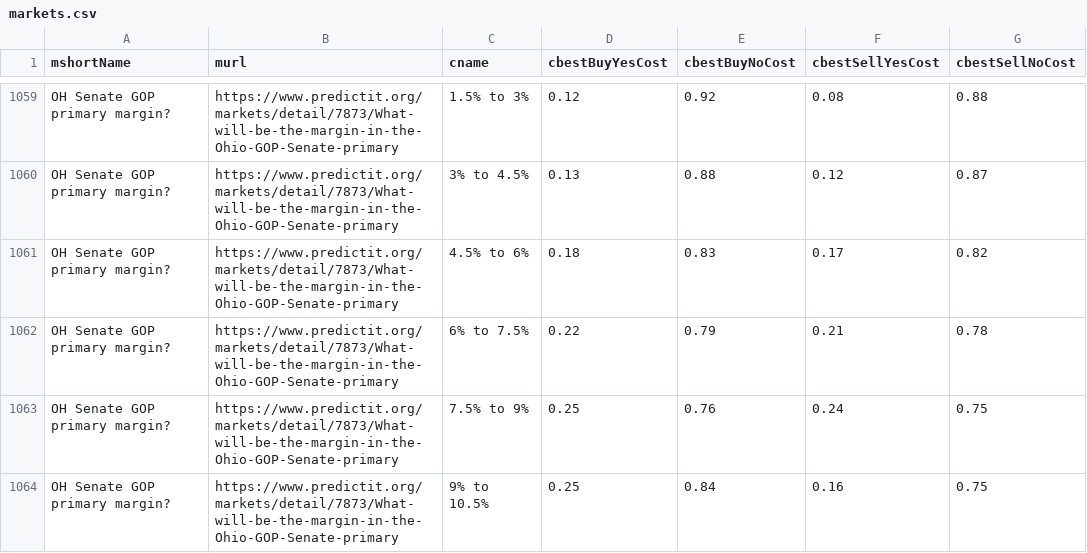
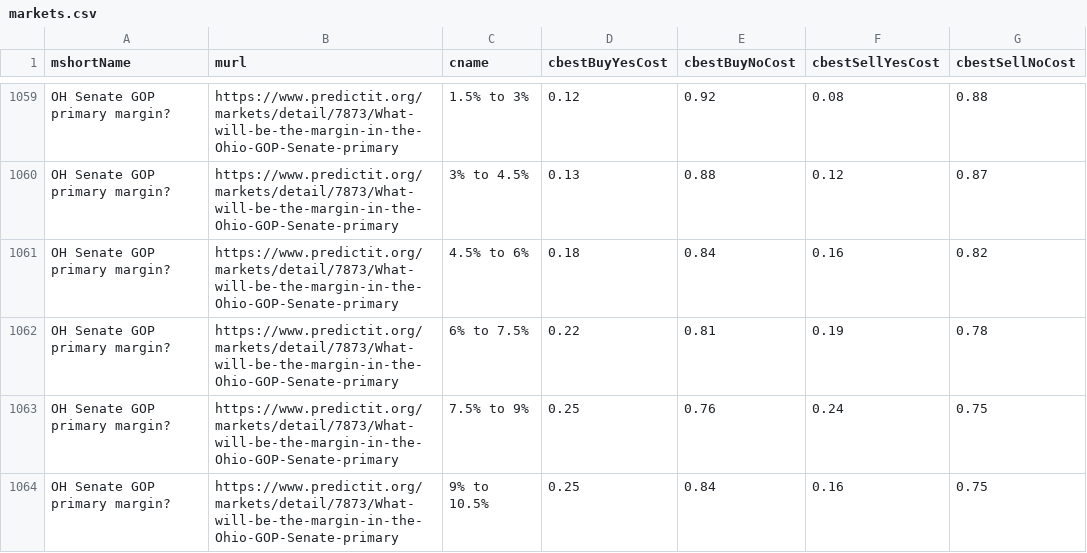
Before and after one commit to dcadata/predictit-arbitrage, a CSV file: data/markets.csv, drawn as a sheet; only a part is shown, gaps mark what is left out; the diff covers the shown part only.

```diff
--- a/data/markets.csv
+++ b/data/markets.csv
@@ -1060,4 +1060,4 @@ OH Senate GOP primary margin?,https://www.predictit.org/markets/detail/7873/What
 OH Senate GOP primary margin?,https://www.predictit.org/markets/detail/7873/What-will-be-the-margin-in-the-Ohio-GOP-Senate-primary,3% to 4.5%,0.13,0.88,0.12,0.87
-OH Senate GOP primary margin?,https://www.predictit.org/markets/detail/7873/What-will-be-the-margin-in-the-Ohio-GOP-Senate-primary,4.5% to 6%,0.18,0.83,0.17,0.82
-OH Senate GOP primary margin?,https://www.predictit.org/markets/detail/7873/What-will-be-the-margin-in-the-Ohio-GOP-Senate-primary,6% to 7.5%,0.22,0.79,0.21,0.78
+OH Senate GOP primary margin?,https://www.predictit.org/markets/detail/7873/What-will-be-the-margin-in-the-Ohio-GOP-Senate-primary,4.5% to 6%,0.18,0.84,0.16,0.82
+OH Senate GOP primary margin?,https://www.predictit.org/markets/detail/7873/What-will-be-the-margin-in-the-Ohio-GOP-Senate-primary,6% to 7.5%,0.22,0.81,0.19,0.78
 OH Senate GOP primary margin?,https://www.predictit.org/markets/detail/7873/What-will-be-the-margin-in-the-Ohio-GOP-Senate-primary,7.5% to 9%,0.25,0.76,0.24,0.75
```
Also changed, not shown: 40 edited cells elsewhere in this file, 2 other files.
